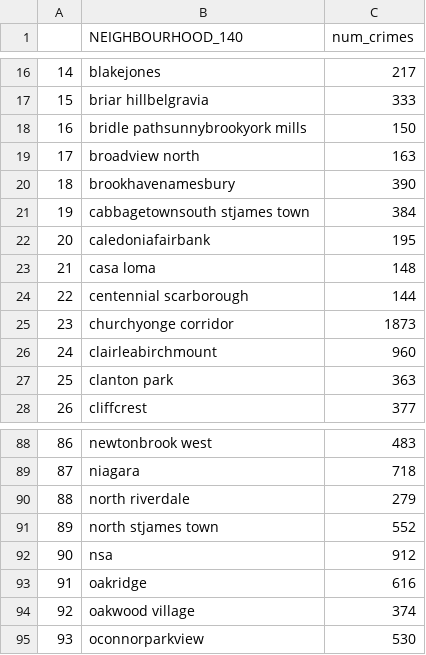
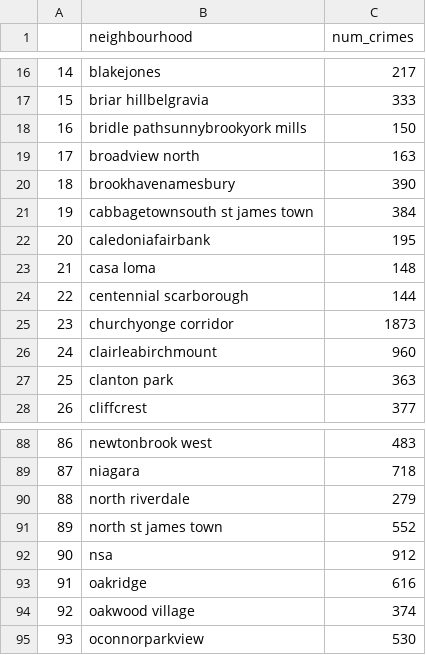
Before and after one commit to michellefilipaa/SSML_TermProject, a CSV file: data/crime/by_neighbourhood/crime_totals_2011.csv, drawn as a sheet; only a part is shown, gaps mark what is left out; the diff names each change by its address in the sheet, - before the commit and + after, or states it on an @@ line.

```diff
--- a/data/crime/by_neighbourhood/crime_totals_2011.csv
+++ b/data/crime/by_neighbourhood/crime_totals_2011.csv
-B1: NEIGHBOURHOOD_140
+B1: neighbourhood
-B21 (neighbourhood): cabbagetownsouth stjames town
+B21 (neighbourhood): cabbagetownsouth st james town
-B91 (neighbourhood): north stjames town
+B91 (neighbourhood): north st james town
```
Also changed, not shown: data/census2011.csv, data/census2016.csv, 4 other files.
